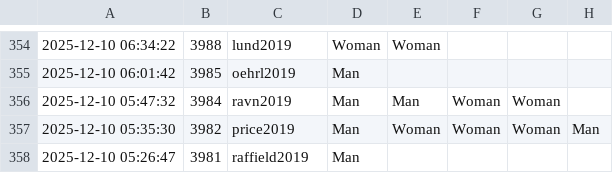
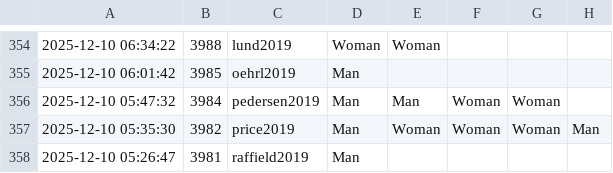
Before and after one commit to zackbatist/BibVik, a CSV file: data/annotations.csv, drawn as a sheet; only a part is shown, gaps mark what is left out; the diff names each change by its address in the sheet, - before the commit and + after, or states it on an @@ line.

Commit message:
Fix annotations.csv reference to renamed citekey pedersen2019 (was ravn2019). 369/369 unique, live matches.

```diff
--- a/data/annotations.csv
+++ b/data/annotations.csv
-C356: ravn2019
+C356: pedersen2019
```
